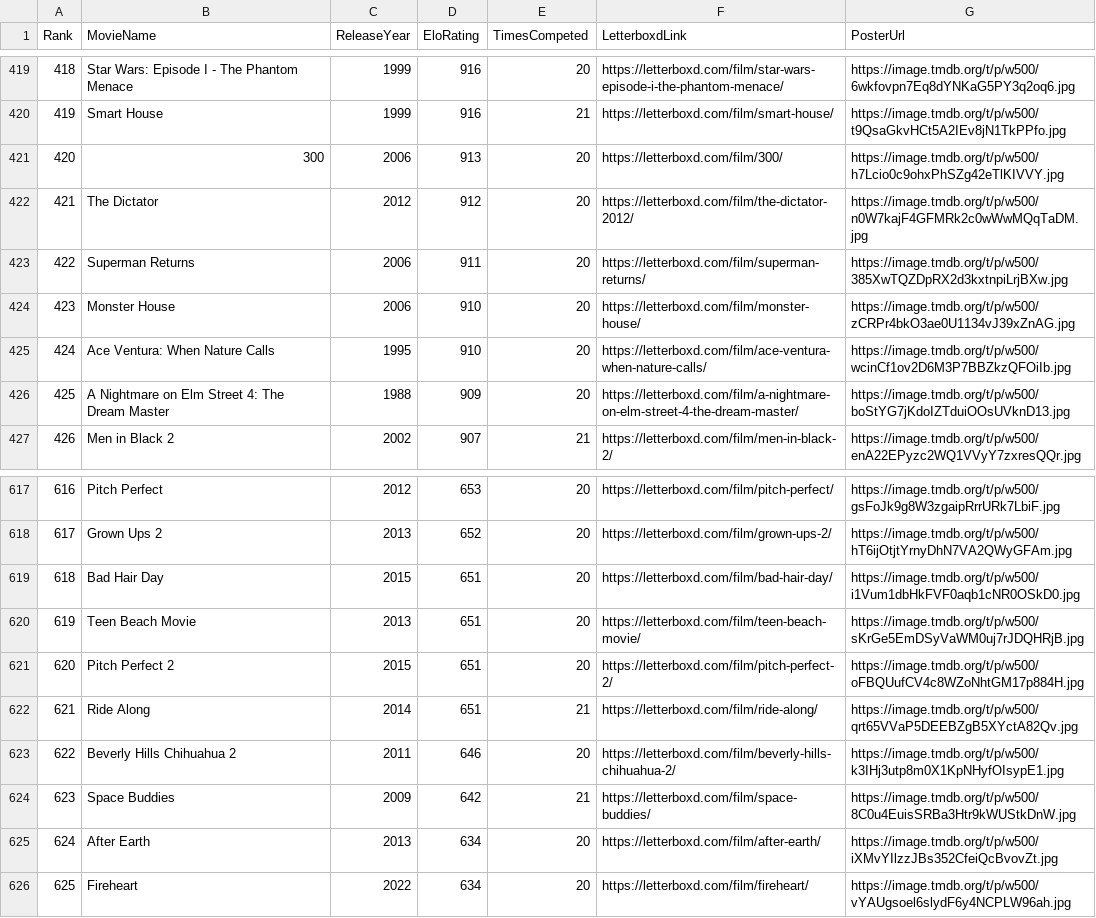
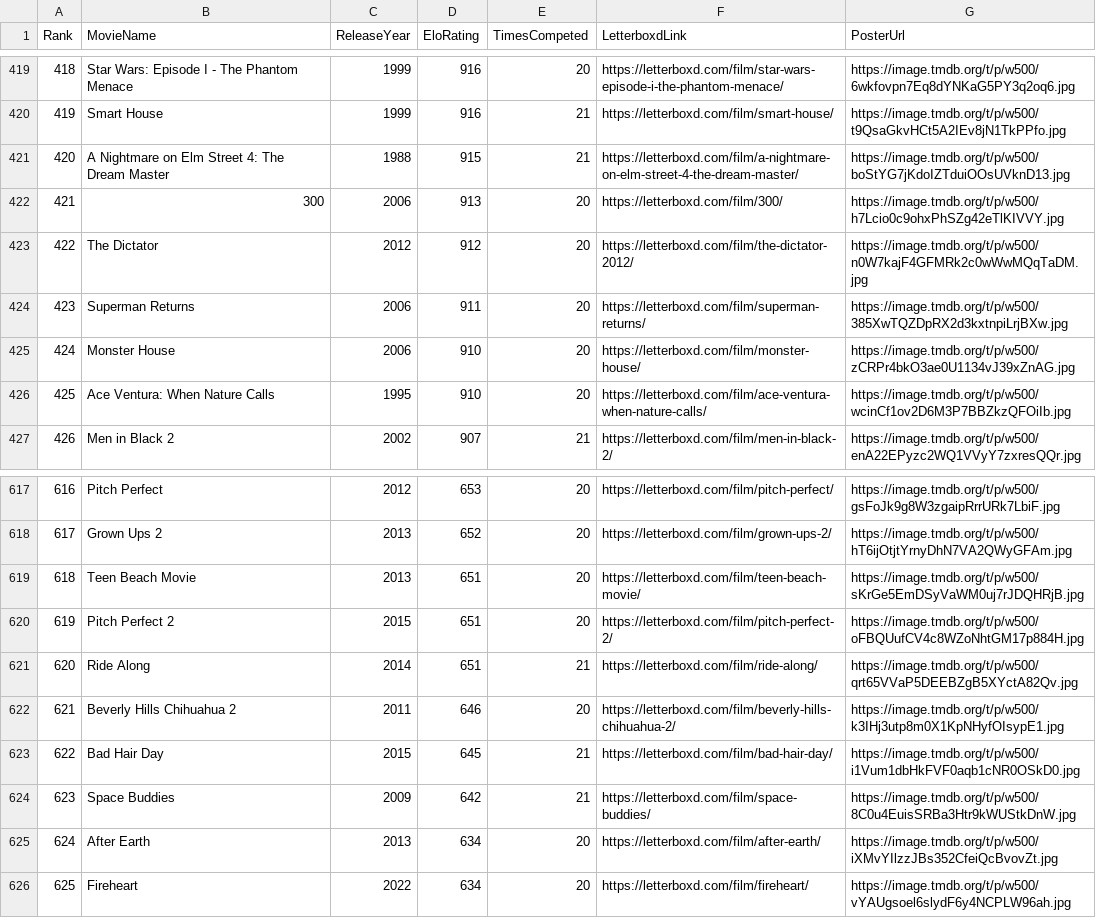
Before and after one commit to TheEverythingologist/MovieRankings, a CSV file: data/database.csv, drawn as a sheet; only a part is shown, gaps mark what is left out; removed rows and columns are numbered as before the commit, all else as after; the diff names each change by its address in the sheet, - before the commit and + after, or states it on an @@ line.

Commit message:
Update rankings: A Nightmare on Elm Street 4: The Dream Master beat Bad Hair Day

```diff
--- a/data/database.csv
+++ b/data/database.csv
+row 421: 420 | A Nightmare on Elm Street 4: The Dream Master | 1988 | 915 | 21 | https://letterboxd.com/film/a-nightmare-on-elm-street-4-the-dream-master/ | https://image.tmdb.org/t/p/w500/boStYG7jKdoIZTduiOOsUVknD13.jpg
@@ column A (Rank) renumbered between rows 422 and 622 @@
-row 426: 425 | A Nightmare on Elm Street 4: The Dream Master | 1988 | 909 | 20 | https://letterboxd.com/film/a-nightmare-on-elm-street-4-the-dream-master/ | https://image.tmdb.org/t/p/w500/boStYG7jKdoIZTduiOOsUVknD13.jpg
-row 619: 618 | Bad Hair Day | 2015 | 651 | 20 | https://letterboxd.com/film/bad-hair-day/ | https://image.tmdb.org/t/p/w500/i1Vum1dbHkFVF0aqb1cNR0OSkD0.jpg
+row 623: 622 | Bad Hair Day | 2015 | 645 | 21 | https://letterboxd.com/film/bad-hair-day/ | https://image.tmdb.org/t/p/w500/i1Vum1dbHkFVF0aqb1cNR0OSkD0.jpg
```
